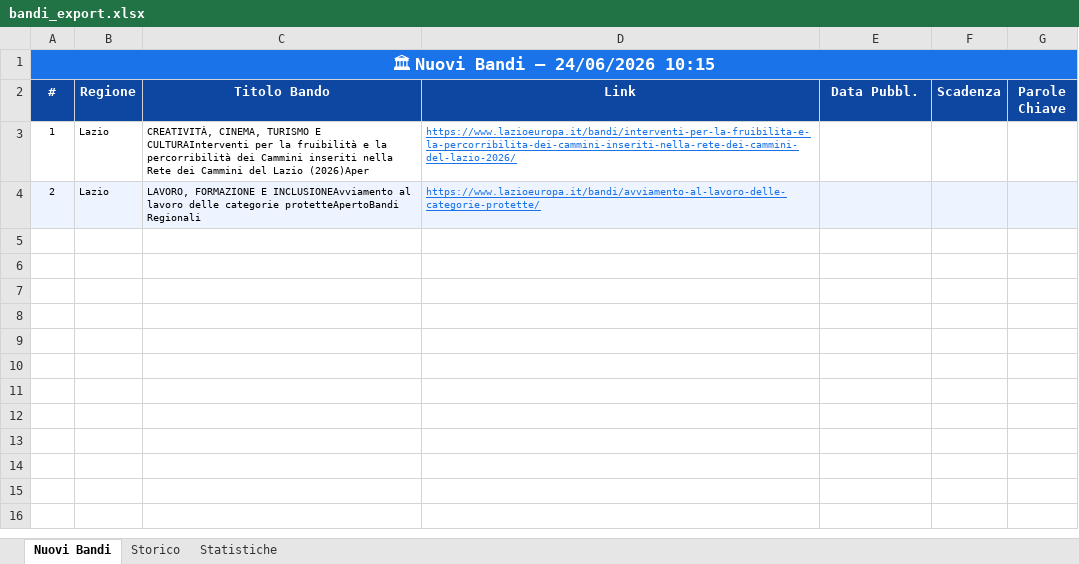
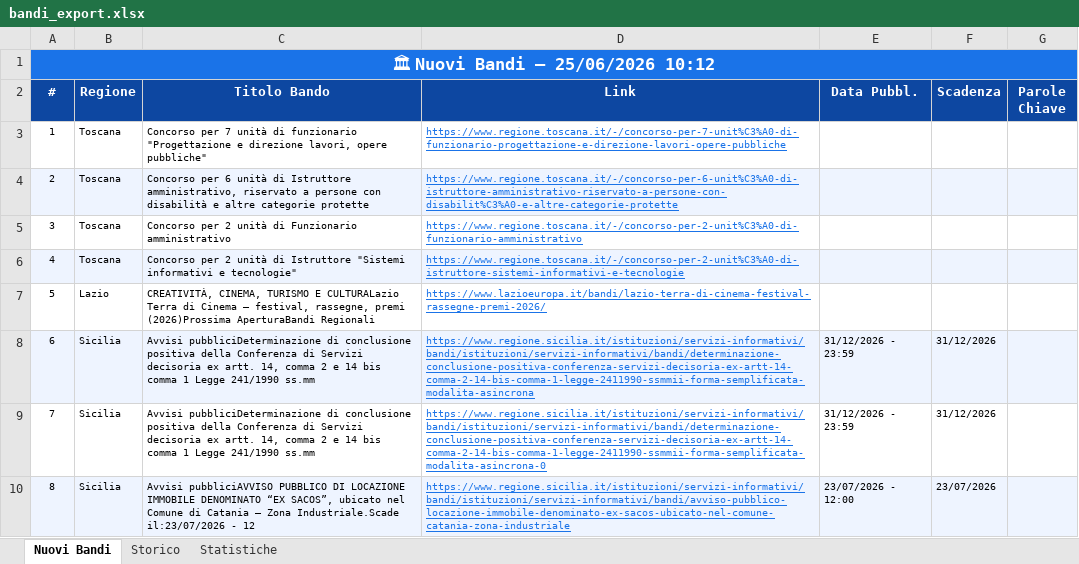
Before and after one commit to cdalvise/bandi-monitor, an Excel workbook: data/bandi_export.xlsx, sheet Nuovi Bandi, drawn as a sheet; values as stored, in another font and other column widths than the file's, no borders; the diff names each change by its address in the sheet, - before the commit and + after, or states it on an @@ line.

```diff
--- a/data/bandi_export.xlsx (sheet Nuovi Bandi)
+++ b/data/bandi_export.xlsx (sheet Nuovi Bandi)
-A1 (#): 🏛 Nuovi Bandi — 24/06/2026 10:15
+A1 (#): 🏛 Nuovi Bandi — 25/06/2026 10:12
-B3:B4 (Regione): Lazio
+B3:B4 (Regione): Toscana
-C3 (Titolo Bando): CREATIVITÀ, CINEMA, TURISMO E CULTURAInterventi per la fruibilità e la percorribilità dei Cammini inseriti nella Rete dei Cammini del Lazio (2026)Aper
+C3 (Titolo Bando): Concorso per 7 unità di funzionario "Progettazione e direzione lavori, opere pubbliche"
-D3 (Link): https://www.lazioeuropa.it/bandi/interventi-per-la-fruibilita-e-la-percorribilita-dei-cammini-inseriti-nella-rete-dei-cammini-del-lazio-2026/
+D3 (Link): https://www.regione.toscana.it/-/concorso-per-7-unit%C3%A0-di-funzionario-progettazione-e-direzione-lavori-opere-pubbliche
-C4 (Titolo Bando): LAVORO, FORMAZIONE E INCLUSIONEAvviamento al lavoro delle categorie protetteApertoBandi Regionali
+C4 (Titolo Bando): Concorso per 6 unità di Istruttore amministrativo, riservato a persone con disabilità e altre categorie protette
-D4 (Link): https://www.lazioeuropa.it/bandi/avviamento-al-lavoro-delle-categorie-protette/
+D4 (Link): https://www.regione.toscana.it/-/concorso-per-6-unit%C3%A0-di-istruttore-amministrativo-riservato-a-persone-con-disabilit%C3%A0-e-altre-categorie-protette
+row 5: 3 | Toscana | Concorso per 2 unità di Funzionario amministrativo | https://www.regione.toscana.it/-/concorso-per-2-unit%C3%A0-di-funzionario-amministrativo
+row 6: 4 | Toscana | Concorso per 2 unità di Istruttore "Sistemi informativi e tecnologie" | https://www.regione.toscana.it/-/concorso-per-2-unit%C3%A0-di-istruttore-sistemi-informativi-e-tecnologie
+row 7: 5 | Lazio | CREATIVITÀ, CINEMA, TURISMO E CULTURALazio Terra di Cinema – festival, rassegne, premi (2026)Prossima AperturaBandi Regionali | https://www.lazioeuropa.it/bandi/lazio-terra-di-cinema-festival-rassegne-premi-2026/
+row 8: 6 | Sicilia | Avvisi pubbliciDeterminazione di conclusione positiva della Conferenza di Servizi decisoria ex artt. 14, comma 2 e 14 bis comma 1 Legge 241/1990 ss.mm | https://www.regione.sicilia.it/istituzioni/servizi-informativi/bandi/istituzioni/servizi-informativi/bandi/determinazione-conclusione-positiva-conferenza-servizi-decisoria-ex-artt-14-comma-2-14-bis-comma-1-legge-2411990-ssmmii-forma-semplificata-modalita-asincrona | 31/12/2026 - 23:59 | 31/12/2026
+row 9: 7 | Sicilia | Avvisi pubbliciDeterminazione di conclusione positiva della Conferenza di Servizi decisoria ex artt. 14, comma 2 e 14 bis comma 1 Legge 241/1990 ss.mm | https://www.regione.sicilia.it/istituzioni/servizi-informativi/bandi/istituzioni/servizi-informativi/bandi/determinazione-conclusione-positiva-conferenza-servizi-decisoria-ex-artt-14-comma-2-14-bis-comma-1-legge-2411990-ssmmii-forma-semplificata-modalita-asincrona-0 | 31/12/2026 - 23:59 | 31/12/2026
+row 10: 8 | Sicilia | Avvisi pubbliciAVVISO PUBBLICO DI LOCAZIONE IMMOBILE DENOMINATO “EX SACOS”, ubicato nel Comune di Catania – Zona Industriale.Scade il:23/07/2026 - 12 | https://www.regione.sicilia.it/istituzioni/servizi-informativi/bandi/istituzioni/servizi-informativi/bandi/avviso-pubblico-locazione-immobile-denominato-ex-sacos-ubicato-nel-comune-catania-zona-industriale | 23/07/2026 - 12:00 | 23/07/2026
```
Also changed, not shown: sheet Storico, sheet Statistiche, 1 other file.
